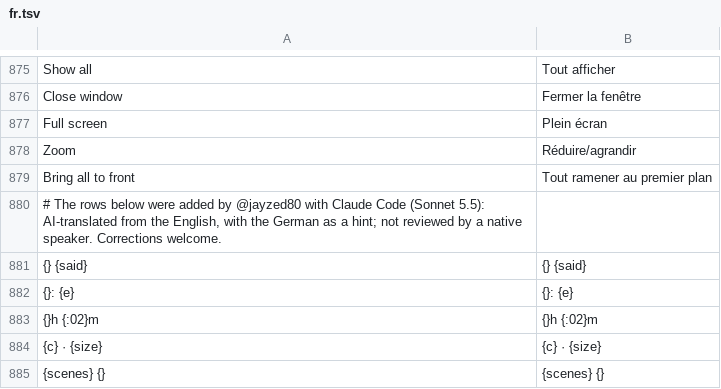
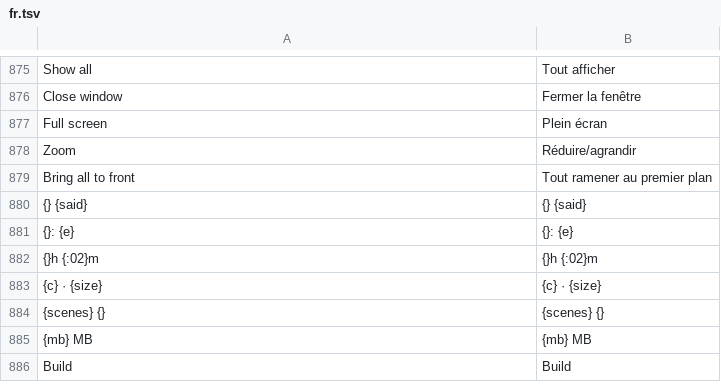
Before and after one commit to 18923837179wjt-dot/craft-anything, a TSV file: crates/ui-egui/src/fr.tsv, drawn as a sheet; only a part is shown, gaps mark what is left out; the shorter side is filled out with more unchanged rows.

```diff
--- a/crates/ui-egui/src/fr.tsv
+++ b/crates/ui-egui/src/fr.tsv
@@ -879,3 +879,2 @@ Zoom	Réduire/agrandir
 Bring all to front	Tout ramener au premier plan
-# The rows below were added by @jayzed80 with Claude Code (Sonnet 5.5): AI-translated from the English, with the German as a hint; not reviewed by a native speaker. Corrections welcome.
 {} {said}	{} {said}
```
Also changed, not shown: 8 other files.
